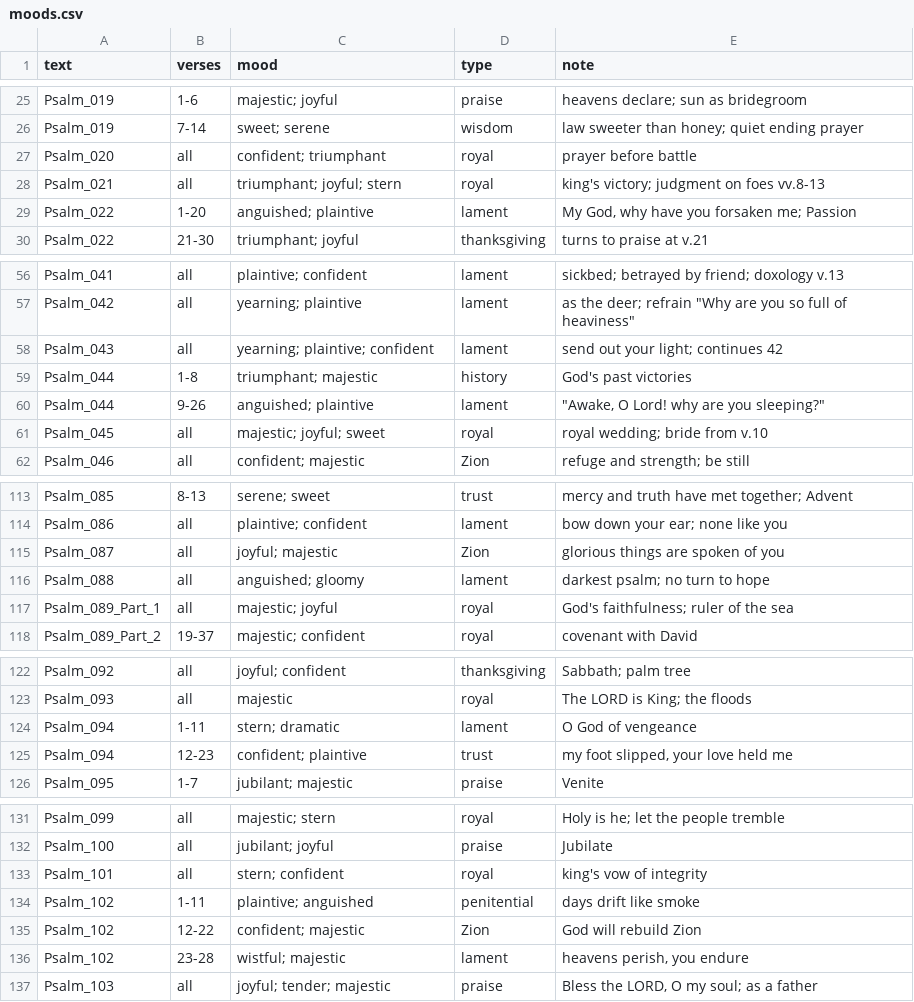
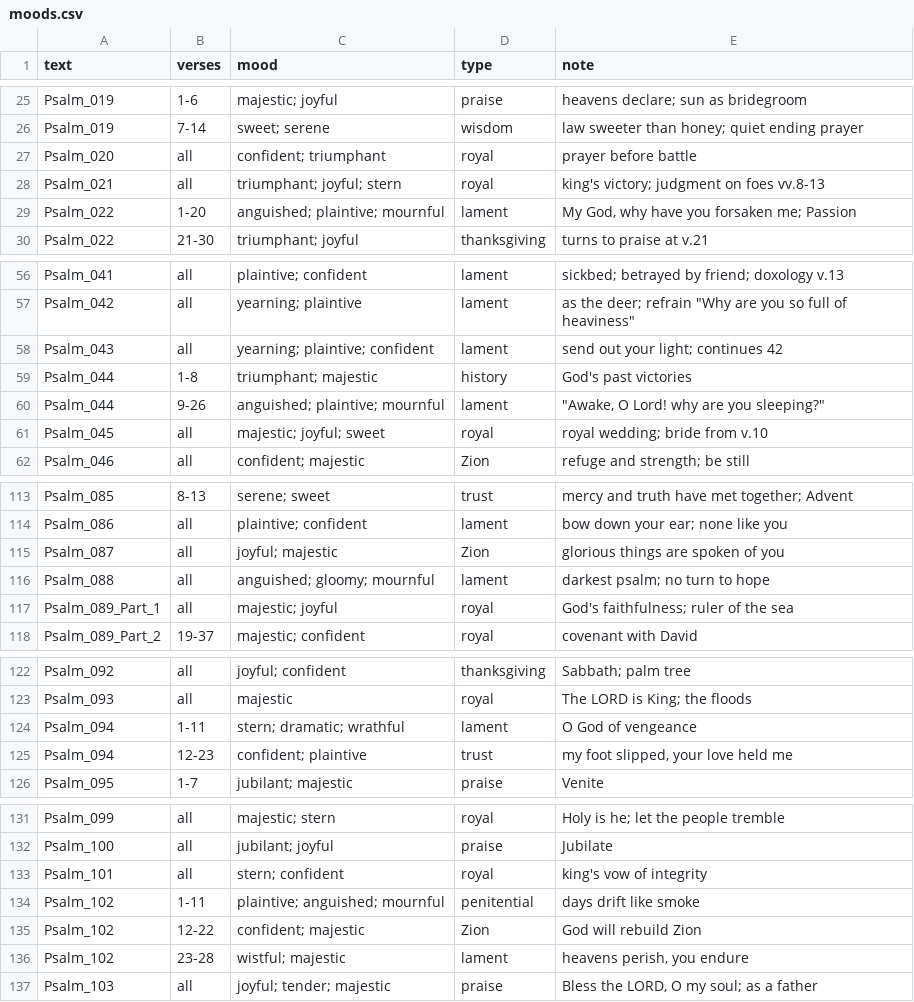
Before and after one commit to choyun1/psalmody, a CSV file: texts/moods.csv, drawn as a sheet; only a part is shown, gaps mark what is left out; the diff covers the shown part only.

```diff
--- a/texts/moods.csv
+++ b/texts/moods.csv
@@ -28,3 +28,3 @@ Psalm_020,all,confident; triumphant,royal,prayer before battle
 Psalm_021,all,triumphant; joyful; stern,royal,king's victory; judgment on foes vv.8-13
-Psalm_022,1-20,anguished; plaintive,lament,"My God, why have you forsaken me; Passion"
+Psalm_022,1-20,anguished; plaintive; mournful,lament,"My God, why have you forsaken me; Passion"
 Psalm_022,21-30,triumphant; joyful,thanksgiving,turns to praise at v.21
@@ -59,3 +59,3 @@ Psalm_043,all,yearning; plaintive; confident,lament,send out your light; continu
 Psalm_044,1-8,triumphant; majestic,history,God's past victories
-Psalm_044,9-26,anguished; plaintive,lament,"""Awake, O Lord! why are you sleeping?"""
+Psalm_044,9-26,anguished; plaintive; mournful,lament,"""Awake, O Lord! why are you sleeping?"""
 Psalm_045,all,majestic; joyful; sweet,royal,royal wedding; bride from v.10
@@ -115,3 +115,3 @@ Psalm_086,all,plaintive; confident,lament,bow down your ear; none like you
 Psalm_087,all,joyful; majestic,Zion,glorious things are spoken of you
-Psalm_088,all,anguished; gloomy,lament,darkest psalm; no turn to hope
+Psalm_088,all,anguished; gloomy; mournful,lament,darkest psalm; no turn to hope
 Psalm_089_Part_1,all,majestic; joyful,royal,God's faithfulness; ruler of the sea
@@ -123,3 +123,3 @@ Psalm_092,all,joyful; confident,thanksgiving,Sabbath; palm tree
 Psalm_093,all,majestic,royal,The LORD is King; the floods
-Psalm_094,1-11,stern; dramatic,lament,O God of vengeance
+Psalm_094,1-11,stern; dramatic; wrathful,lament,O God of vengeance
 Psalm_094,12-23,confident; plaintive,trust,"my foot slipped, your love held me"
@@ -133,3 +133,3 @@ Psalm_100,all,jubilant; joyful,praise,Jubilate
 Psalm_101,all,stern; confident,royal,king's vow of integrity
-Psalm_102,1-11,plaintive; anguished,penitential,days drift like smoke
+Psalm_102,1-11,plaintive; anguished; mournful,penitential,days drift like smoke
 Psalm_102,12-22,confident; majestic,Zion,God will rebuild Zion
```
Also changed, not shown: 20 edited cells elsewhere in this file, 1 other file.
